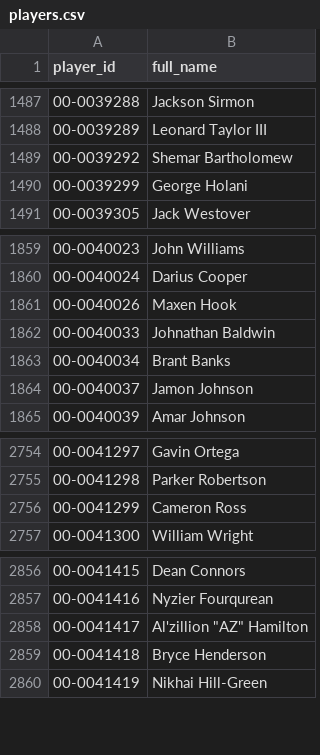
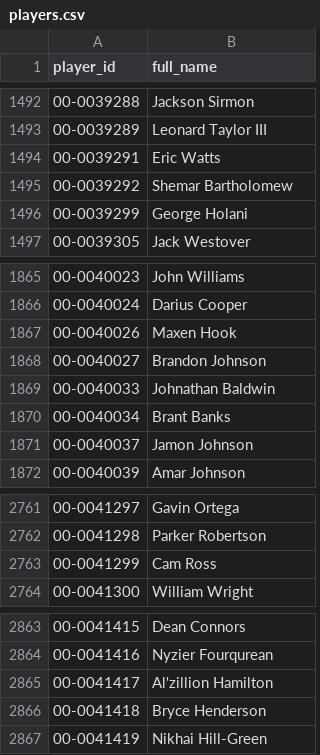
Before and after one commit to jasondchew/nfl-derby-26-27, a CSV file: data/players.csv, drawn as a sheet; only a part is shown, gaps mark what is left out; the diff covers the shown part only.

```diff
--- a/data/players.csv
+++ b/data/players.csv
@@ -1488,2 +1493,3 @@ player_id,full_name
 00-0039289,Leonard Taylor III
+00-0039291,Eric Watts
 00-0039292,Shemar Bartholomew
@@ -1861,2 +1867,3 @@ player_id,full_name
 00-0040026,Maxen Hook
+00-0040027,Brandon Johnson
 00-0040033,Johnathan Baldwin
@@ -2755,3 +2762,3 @@ player_id,full_name
 00-0041298,Parker Robertson
-00-0041299,Cameron Ross
+00-0041299,Cam Ross
 00-0041300,William Wright
@@ -2857,3 +2864,3 @@ player_id,full_name
 00-0041416,Nyzier Fourqurean
-00-0041417,"Al'zillion ""AZ"" Hamilton"
+00-0041417,Al'zillion Hamilton
 00-0041418,Bryce Henderson
```
Also changed, not shown: 5 added rows elsewhere in this file, data/games.csv, 1 other file.
